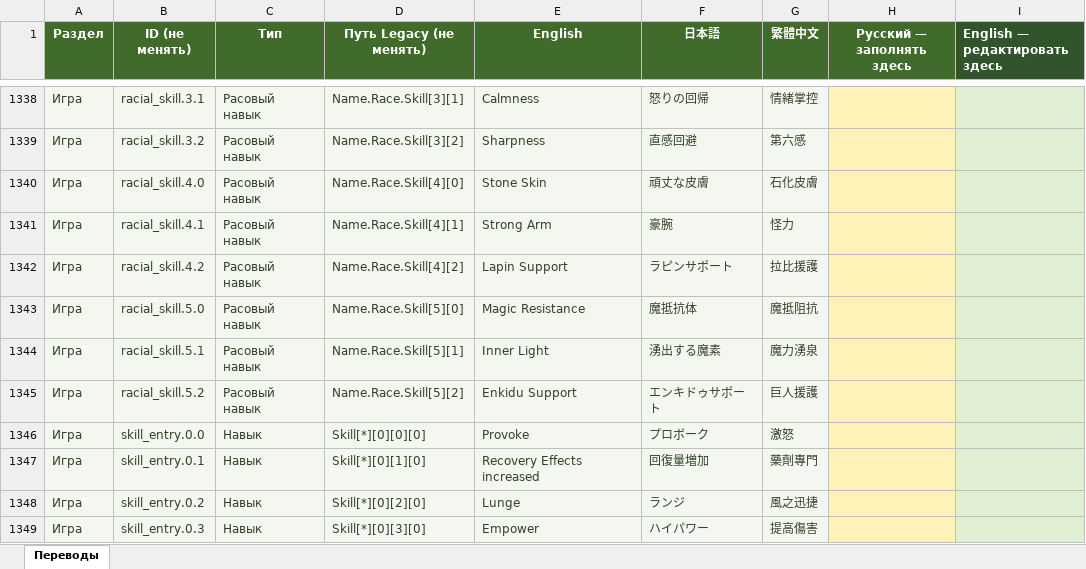
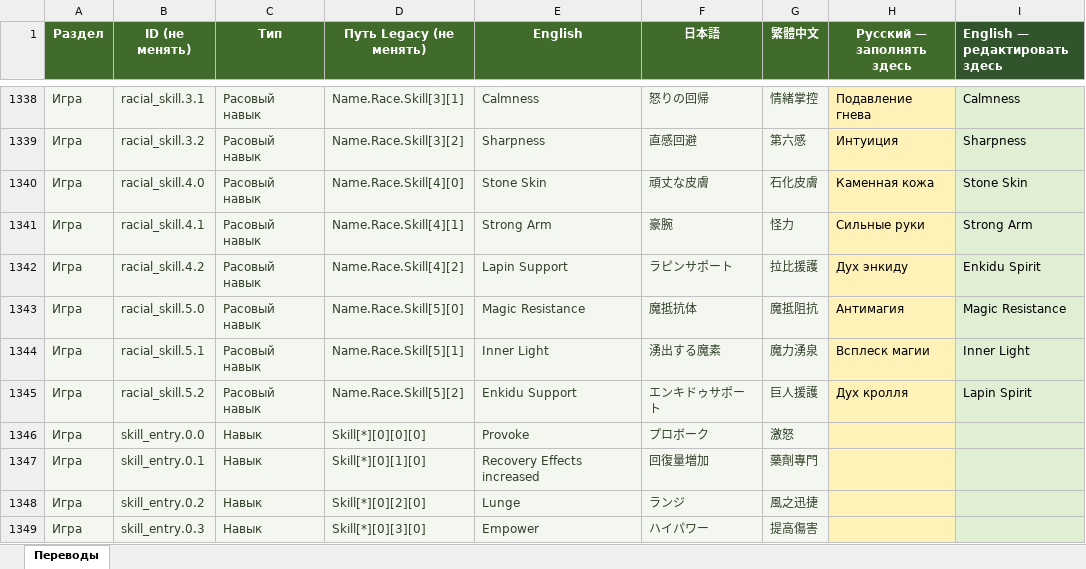
Before and after one commit to bonaqu/Pandora-Saga-Simulator-remaked, an Excel workbook: localization/translations.xlsx, sheet Переводы, drawn as a sheet; only a part is shown, gaps mark what is left out; values as stored, in another font and other column widths than the file's, no borders; table styles not drawn; the diff covers the shown part only; the diff names each change by its address in the sheet, - before the commit and + after, or states it on an @@ line.

```diff
--- a/localization/translations.xlsx (sheet Переводы)
+++ b/localization/translations.xlsx (sheet Переводы)
-H1338 (Русский — заполнять здесь): (empty)
+H1338 (Русский — заполнять здесь): Подавление гнева
-I1338 (English — редактировать здесь): (empty)
+I1338 (English — редактировать здесь): Calmness
-H1339 (Русский — заполнять здесь): (empty)
+H1339 (Русский — заполнять здесь): Интуиция
-I1339 (English — редактировать здесь): (empty)
+I1339 (English — редактировать здесь): Sharpness
-H1340 (Русский — заполнять здесь): (empty)
+H1340 (Русский — заполнять здесь): Каменная кожа
-I1340 (English — редактировать здесь): (empty)
+I1340 (English — редактировать здесь): Stone Skin
-H1341 (Русский — заполнять здесь): (empty)
+H1341 (Русский — заполнять здесь): Сильные руки
-I1341 (English — редактировать здесь): (empty)
+I1341 (English — редактировать здесь): Strong Arm
-H1342 (Русский — заполнять здесь): (empty)
+H1342 (Русский — заполнять здесь): Дух энкиду
-I1342 (English — редактировать здесь): (empty)
+I1342 (English — редактировать здесь): Enkidu Spirit
-H1343 (Русский — заполнять здесь): (empty)
+H1343 (Русский — заполнять здесь): Антимагия
-I1343 (English — редактировать здесь): (empty)
+I1343 (English — редактировать здесь): Magic Resistance
-H1344 (Русский — заполнять здесь): (empty)
+H1344 (Русский — заполнять здесь): Всплеск магии
-I1344 (English — редактировать здесь): (empty)
+I1344 (English — редактировать здесь): Inner Light
-H1345 (Русский — заполнять здесь): (empty)
+H1345 (Русский — заполнять здесь): Дух кролля
-I1345 (English — редактировать здесь): (empty)
+I1345 (English — редактировать здесь): Lapin Spirit
```
Also changed, not shown: 32 edited cells elsewhere in this sheet, 34 other files.
